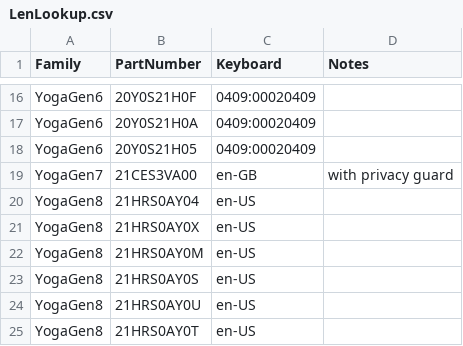
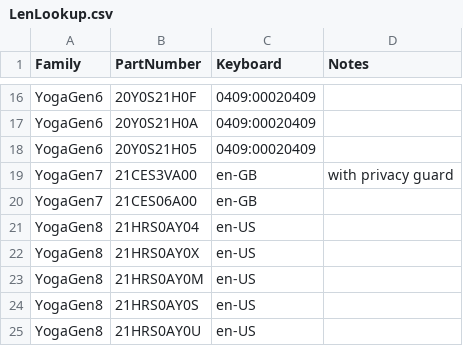
Before and after one commit to WoodneyUK/OOBE, a CSV file: LenLookup.csv, drawn as a sheet; only a part is shown, gaps mark what is left out; the shorter side is filled out with more unchanged rows; the diff names each change by its address in the sheet, - before the commit and + after, or states it on an @@ line.

Commit message:
Update LenLookup.csv
Signed-off-by: greghills4 <greg.hills@linklaters.com>

```diff
--- a/LenLookup.csv
+++ b/LenLookup.csv
+row 20: YogaGen7 | 21CES06A00 | en-GB
```
